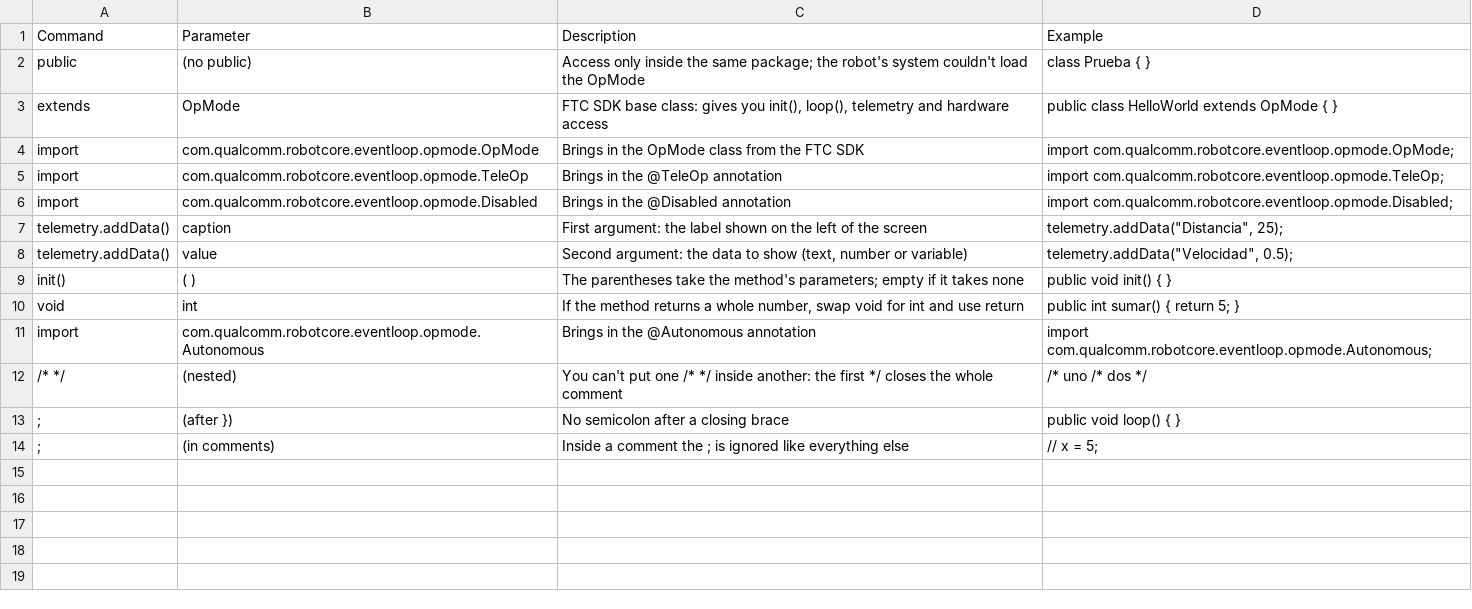
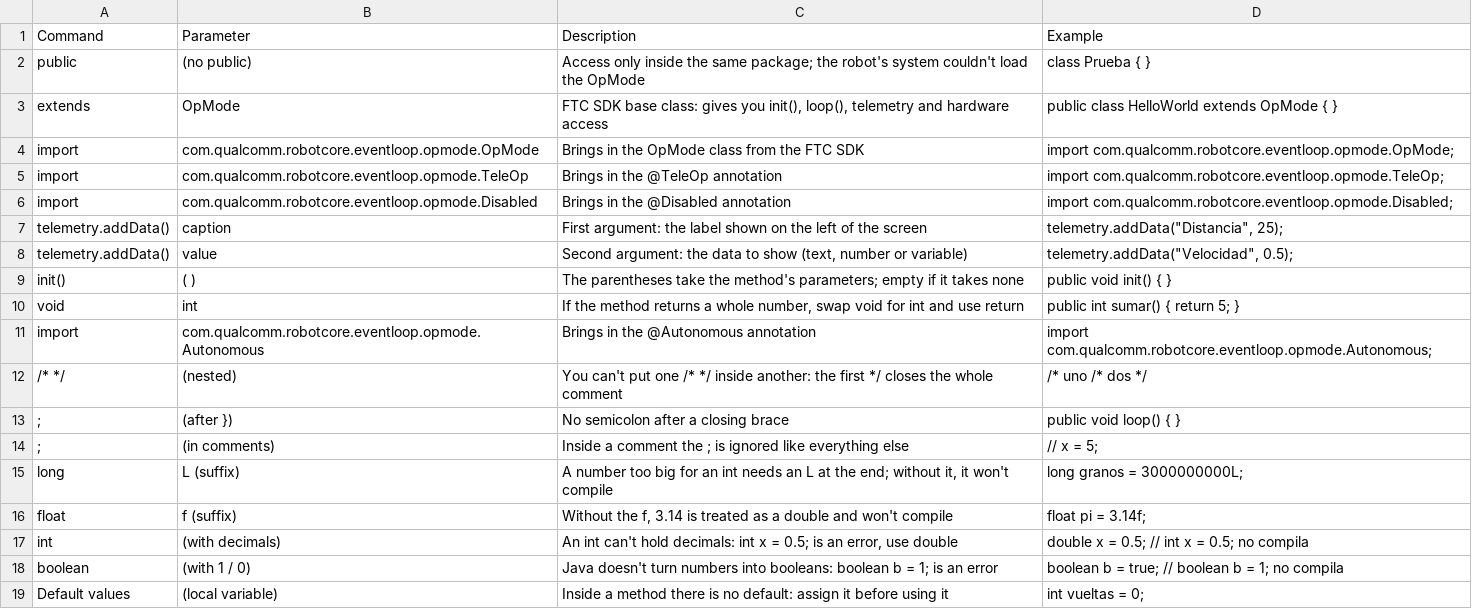
Before and after one commit to TrueOwl-Override/Java-Scripting, a CSV file: data/parameters.csv, drawn as a sheet; the diff names each change by its address in the sheet, - before the commit and + after, or states it on an @@ line.

```diff
--- a/data/parameters.csv
+++ b/data/parameters.csv
+row 15: long | L (suffix) | A number too big for an int needs an L at the end; without it, it won't compile | long granos = 3000000000L;
+row 16: float | f (suffix) | Without the f, 3.14 is treated as a double and won't compile | float pi = 3.14f;
+row 17: int | (with decimals) | An int can't hold decimals: int x = 0.5; is an error, use double | double x = 0.5; // int x = 0.5; no compila
+row 18: boolean | (with 1 / 0) | Java doesn't turn numbers into booleans: boolean b = 1; is an error | boolean b = true; // boolean b = 1; no compila
+row 19: Default values | (local variable) | Inside a method there is no default: assign it before using it | int vueltas = 0;
```
Also changed, not shown: data/categories.csv, data/commands.csv, 4 other files.
